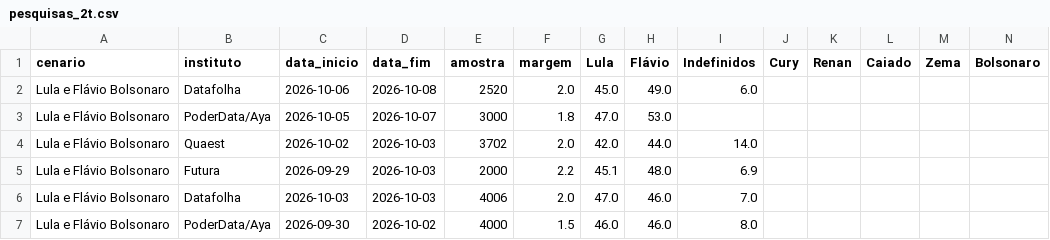
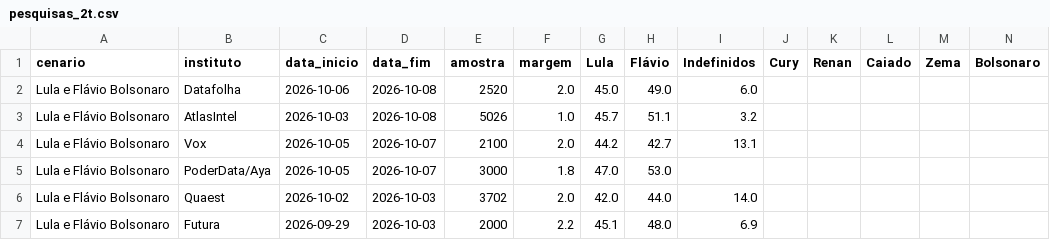
Before and after one commit to Ulyssesbebem/eleicoes2026, a CSV file: pesquisas_2t.csv, drawn as a sheet; only a part is shown; the shorter side is filled out with more unchanged rows; rows hold the shown columns only; the diff names each change by its address in the sheet, - before the commit and + after, or states it on an @@ line.

```diff
--- a/pesquisas_2t.csv
+++ b/pesquisas_2t.csv
+row 3: Lula e Flávio Bolsonaro | AtlasIntel | 2026-10-03 | 2026-10-08 | 5026 | 1.0 | 45.7 | 51.1 | 3.2
+row 4: Lula e Flávio Bolsonaro | Vox | 2026-10-05 | 2026-10-07 | 2100 | 2.0 | 44.2 | 42.7 | 13.1
```
Also changed, not shown: 1 other file.
